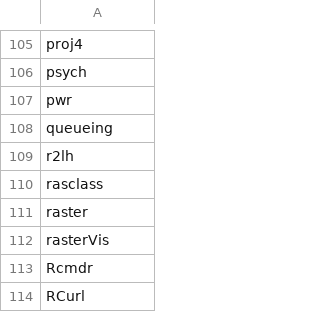
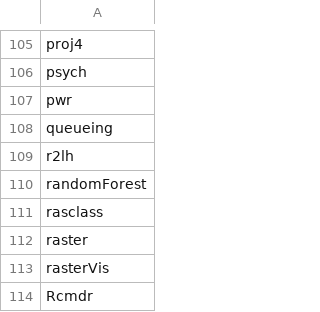
Before and after one commit to nhchauvnu/rpkg, a CSV file: rpkg.csv, drawn as a sheet; only a part is shown, gaps mark what is left out; the shorter side is filled out with more unchanged rows; the diff names each change by its address in the sheet, - before the commit and + after, or states it on an @@ line.

Commit message:
Added randomForest package to the list

```diff
--- a/rpkg.csv
+++ b/rpkg.csv
+row 110: randomForest
```
